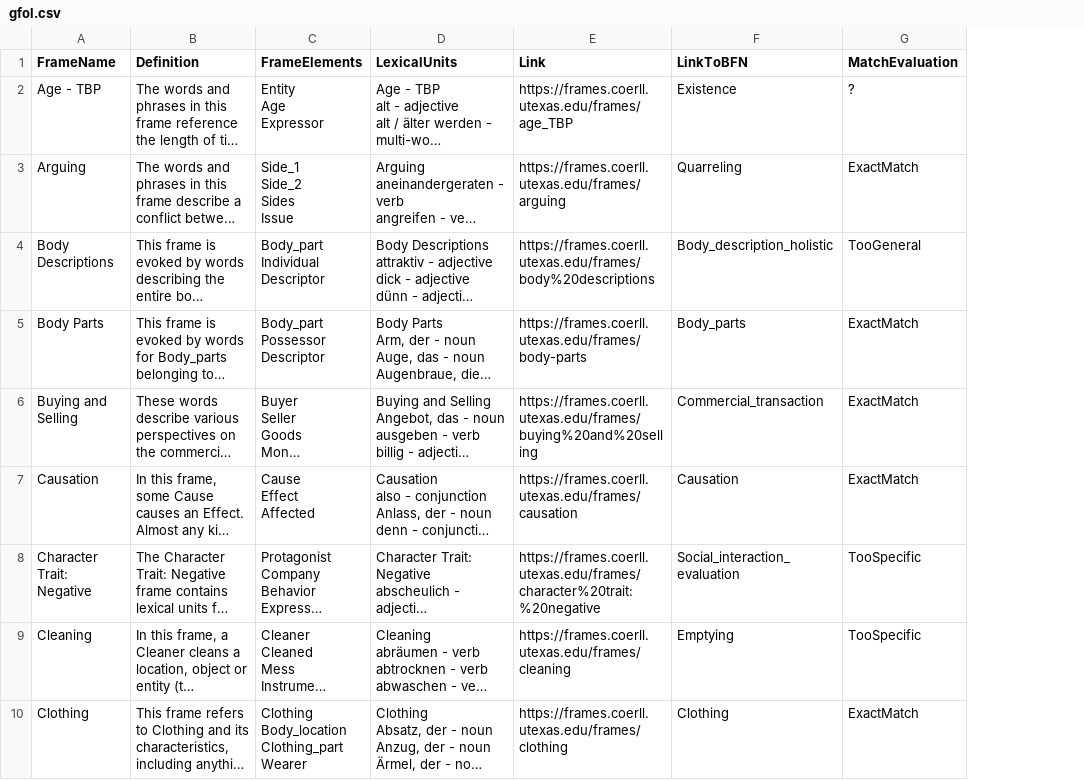
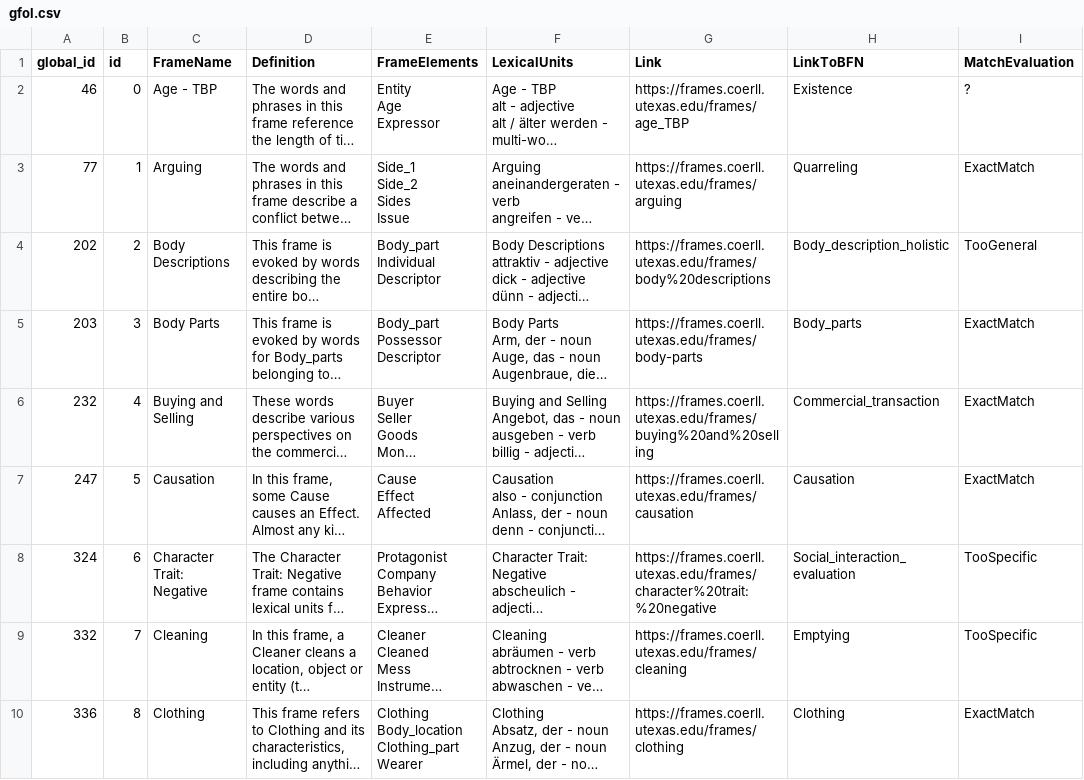
Before and after one commit to hemulitch/multilingual-database-of-frames, a CSV file: making_db/data/gfol.csv, drawn as a sheet; only a part is shown; long unchanged cells end in …; the diff names each change by its address in the sheet, - before the commit and + after, or states it on an @@ line.

```diff
--- a/making_db/data/gfol.csv
+++ b/making_db/data/gfol.csv
+column A (global_id), rows 2-10: 46 | 77 | 202 | 203 | 232 | 247 | 324 | 332 | 336
+column B (id), rows 2-10: 0 | 1 | 2 | 3 | 4 | 5 | 6 | 7 | 8
```
Also changed, not shown: making_db/data/dicoenviro.csv, making_db/data/dicoinfo.csv, 4 other files.
